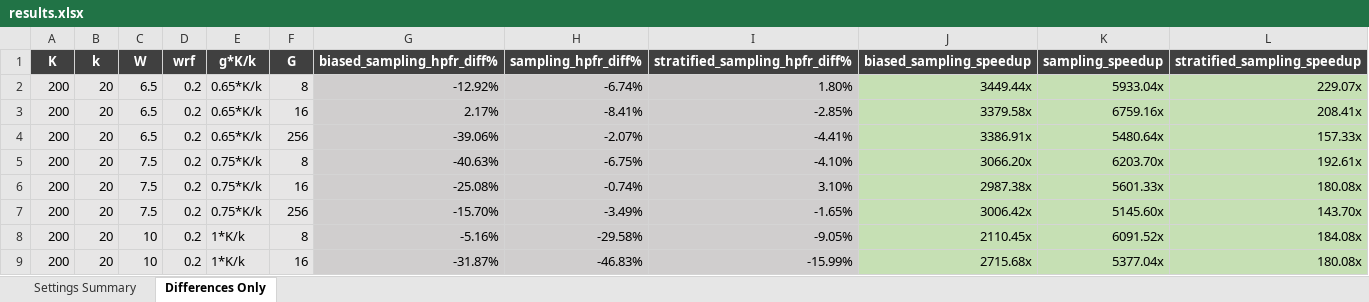
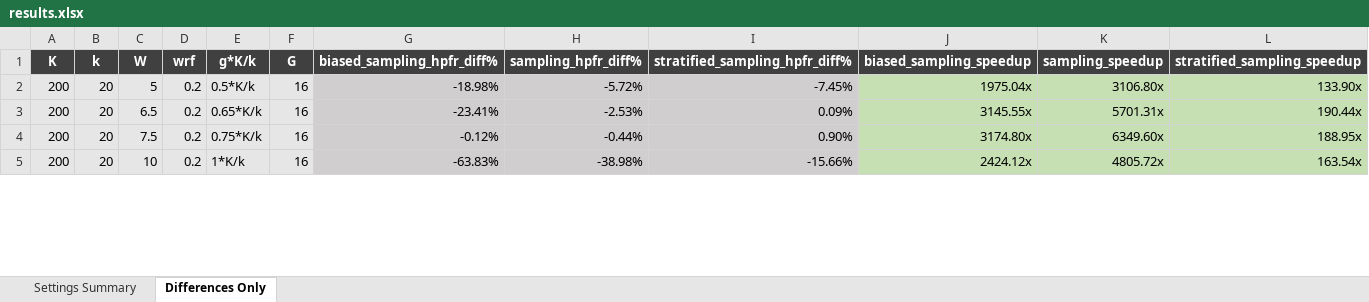
Before and after one commit to AnonymousSIGMODAuthor2/top-k-RSO, an Excel workbook: results.xlsx, sheet Differences Only, drawn as a sheet; only a part is shown; values as stored, in another font and other column widths than the file's, no borders; removed rows and columns are numbered as before the commit, all else as after; the diff covers the shown part only; the diff names each change by its address in the sheet, - before the commit and + after, or states it on an @@ line.

```diff
--- a/results.xlsx (sheet Differences Only)
+++ b/results.xlsx (sheet Differences Only)
-C2 (W): 6.5
+C2 (W): 5
-E2 (g*K/k): 0.65*K/k
+E2 (g*K/k): 0.5*K/k
-F2 (G): 8
+F2 (G): 16
-G2 (biased_sampling_hpfr_diff%): -12.92%
+G2 (biased_sampling_hpfr_diff%): -18.98%
-H2 (sampling_hpfr_diff%): -6.74%
+H2 (sampling_hpfr_diff%): -5.72%
-I2 (stratified_sampling_hpfr_diff%): 1.80%
+I2 (stratified_sampling_hpfr_diff%): -7.45%
-J2 (biased_sampling_speedup): 3449.44x
+J2 (biased_sampling_speedup): 1975.04x
-K2 (sampling_speedup): 5933.04x
+K2 (sampling_speedup): 3106.80x
-L2 (stratified_sampling_speedup): 229.07x
+L2 (stratified_sampling_speedup): 133.90x
-G3 (biased_sampling_hpfr_diff%): 2.17%
+G3 (biased_sampling_hpfr_diff%): -23.41%
-H3 (sampling_hpfr_diff%): -8.41%
+H3 (sampling_hpfr_diff%): -2.53%
-I3 (stratified_sampling_hpfr_diff%): -2.85%
+I3 (stratified_sampling_hpfr_diff%): 0.09%
-J3 (biased_sampling_speedup): 3379.58x
+J3 (biased_sampling_speedup): 3145.55x
-K3 (sampling_speedup): 6759.16x
+K3 (sampling_speedup): 5701.31x
-L3 (stratified_sampling_speedup): 208.41x
+L3 (stratified_sampling_speedup): 190.44x
-row 4: 200 | 20 | 6.5 | 0.2 | 0.65*K/k | 256 | -39.06% | -2.07% | -4.41% | 3386.91x | 5480.64x | 157.33x
-row 5: 200 | 20 | 7.5 | 0.2 | 0.75*K/k | 8 | -40.63% | -6.75% | -4.10% | 3066.20x | 6203.70x | 192.61x
-G4 (biased_sampling_hpfr_diff%): -25.08%
+G4 (biased_sampling_hpfr_diff%): -0.12%
-H4 (sampling_hpfr_diff%): -0.74%
+H4 (sampling_hpfr_diff%): -0.44%
-I4 (stratified_sampling_hpfr_diff%): 3.10%
+I4 (stratified_sampling_hpfr_diff%): 0.90%
-J4 (biased_sampling_speedup): 2987.38x
+J4 (biased_sampling_speedup): 3174.80x
-K4 (sampling_speedup): 5601.33x
+K4 (sampling_speedup): 6349.60x
-L4 (stratified_sampling_speedup): 180.08x
+L4 (stratified_sampling_speedup): 188.95x
-row 7: 200 | 20 | 7.5 | 0.2 | 0.75*K/k | 256 | -15.70% | -3.49% | -1.65% | 3006.42x | 5145.60x | 143.70x
-row 8: 200 | 20 | 10 | 0.2 | 1*K/k | 8 | -5.16% | -29.58% | -9.05% | 2110.45x | 6091.52x | 184.08x
-G5 (biased_sampling_hpfr_diff%): -31.87%
+G5 (biased_sampling_hpfr_diff%): -63.83%
-H5 (sampling_hpfr_diff%): -46.83%
+H5 (sampling_hpfr_diff%): -38.98%
-I5 (stratified_sampling_hpfr_diff%): -15.99%
+I5 (stratified_sampling_hpfr_diff%): -15.66%
-J5 (biased_sampling_speedup): 2715.68x
+J5 (biased_sampling_speedup): 2424.12x
-K5 (sampling_speedup): 5377.04x
+K5 (sampling_speedup): 4805.72x
-L5 (stratified_sampling_speedup): 180.08x
+L5 (stratified_sampling_speedup): 163.54x
```
Also changed, not shown: 4 added rows, 22 removed rows, 51 edited cells and cell formats elsewhere in this sheet, sheet Settings Summary, 5 other files.
